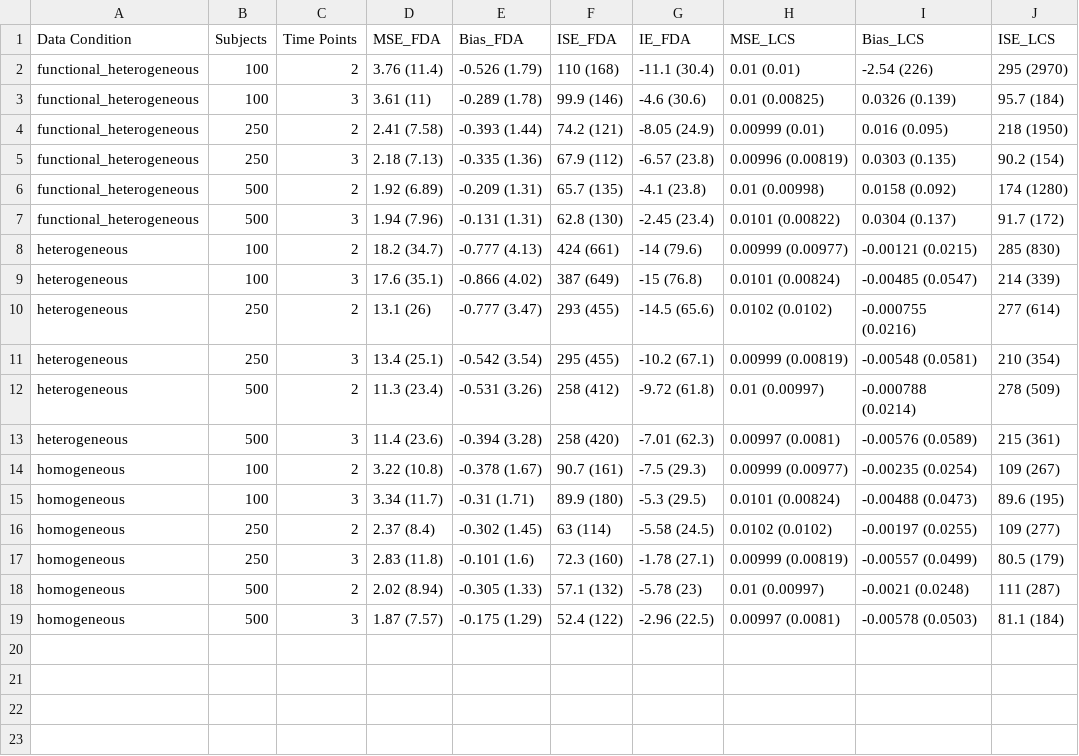
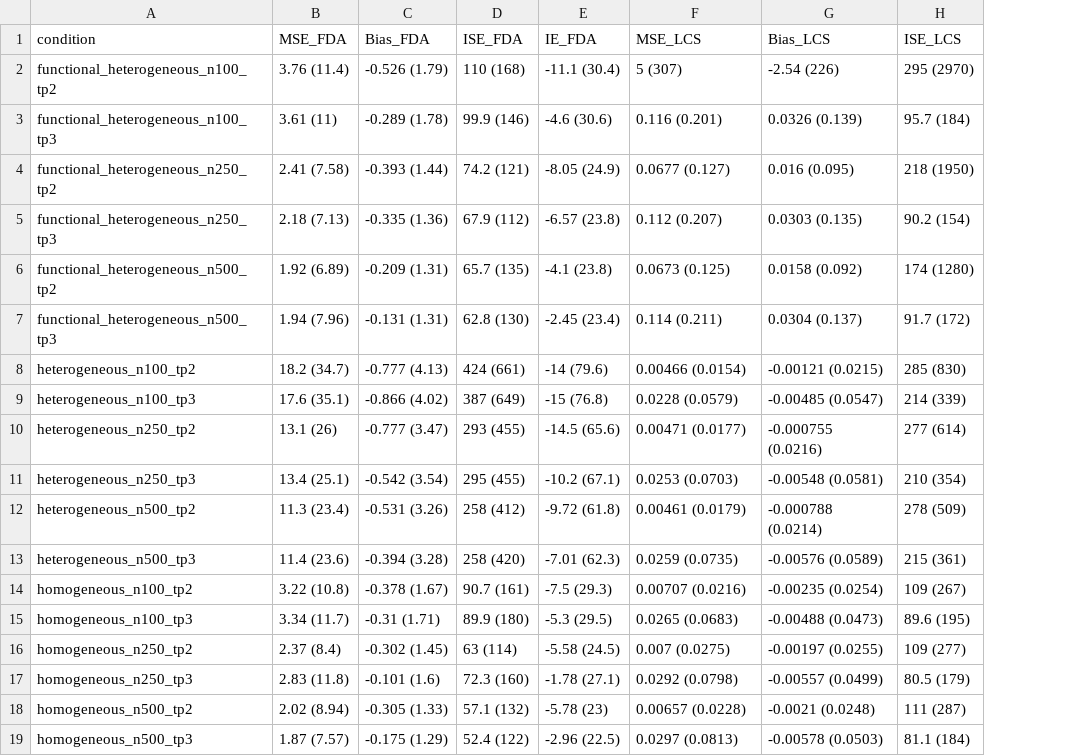
Before and after one commit to suryadyutibaral/FDA_with_accelerated_longitudinal_designs, a CSV file: summary_stats_latex.csv, drawn as a sheet; only a part is shown; removed rows and columns are numbered as before the commit, all else as after; the diff names each change by its address in the sheet, - before the commit and + after, or states it on an @@ line.

```diff
--- a/summary_stats_latex.csv
+++ b/summary_stats_latex.csv
-column A (Data Condition), rows 2-19: functional_heterogeneous | functional_heterogeneous | functional_heterogeneous | functional_heterogeneous | functional_heterogeneous | functional_heterogeneous | heterogeneous | heterogeneous | heterogeneous | heterogeneous | heterogeneous | heterogeneous | homogeneous | homogeneous | homogeneous | homogeneous | homogeneous | homogeneous
-column B (Subjects), rows 2-19: 100 | 100 | 250 | 250 | 500 | 500 | 100 | 100 | 250 | 250 | 500 | 500 | 100 | 100 | 250 | 250 | 500 | 500
-column C (Time Points), rows 2-19: 2 | 3 | 2 | 3 | 2 | 3 | 2 | 3 | 2 | 3 | 2 | 3 | 2 | 3 | 2 | 3 | 2 | 3
+column A (condition), rows 2-19: functional_heterogeneous_n100_tp2 | functional_heterogeneous_n100_tp3 | functional_heterogeneous_n250_tp2 | functional_heterogeneous_n250_tp3 | functional_heterogeneous_n500_tp2 | functional_heterogeneous_n500_tp3 | heterogeneous_n100_tp2 | heterogeneous_n100_tp3 | heterogeneous_n250_tp2 | heterogeneous_n250_tp3 | heterogeneous_n500_tp2 | heterogeneous_n500_tp3 | homogeneous_n100_tp2 | homogeneous_n100_tp3 | homogeneous_n250_tp2 | homogeneous_n250_tp3 | homogeneous_n500_tp2 | homogeneous_n500_tp3
-F2 (MSE_LCS): 0.01 (0.01)
+F2 (MSE_LCS): 5 (307)
-F3 (MSE_LCS): 0.01 (0.00825)
+F3 (MSE_LCS): 0.116 (0.201)
-F4 (MSE_LCS): 0.00999 (0.01)
+F4 (MSE_LCS): 0.0677 (0.127)
-F5 (MSE_LCS): 0.00996 (0.00819)
+F5 (MSE_LCS): 0.112 (0.207)
-F6 (MSE_LCS): 0.01 (0.00998)
+F6 (MSE_LCS): 0.0673 (0.125)
-F7 (MSE_LCS): 0.0101 (0.00822)
+F7 (MSE_LCS): 0.114 (0.211)
-F8 (MSE_LCS): 0.00999 (0.00977)
+F8 (MSE_LCS): 0.00466 (0.0154)
-F9 (MSE_LCS): 0.0101 (0.00824)
+F9 (MSE_LCS): 0.0228 (0.0579)
-F10 (MSE_LCS): 0.0102 (0.0102)
+F10 (MSE_LCS): 0.00471 (0.0177)
-F11 (MSE_LCS): 0.00999 (0.00819)
+F11 (MSE_LCS): 0.0253 (0.0703)
-F12 (MSE_LCS): 0.01 (0.00997)
+F12 (MSE_LCS): 0.00461 (0.0179)
-F13 (MSE_LCS): 0.00997 (0.0081)
+F13 (MSE_LCS): 0.0259 (0.0735)
-F14 (MSE_LCS): 0.00999 (0.00977)
+F14 (MSE_LCS): 0.00707 (0.0216)
-F15 (MSE_LCS): 0.0101 (0.00824)
+F15 (MSE_LCS): 0.0265 (0.0683)
-F16 (MSE_LCS): 0.0102 (0.0102)
+F16 (MSE_LCS): 0.007 (0.0275)
-F17 (MSE_LCS): 0.00999 (0.00819)
+F17 (MSE_LCS): 0.0292 (0.0798)
-F18 (MSE_LCS): 0.01 (0.00997)
+F18 (MSE_LCS): 0.00657 (0.0228)
-F19 (MSE_LCS): 0.00997 (0.0081)
+F19 (MSE_LCS): 0.0297 (0.0813)
```
Also changed, not shown: 3 other files.
